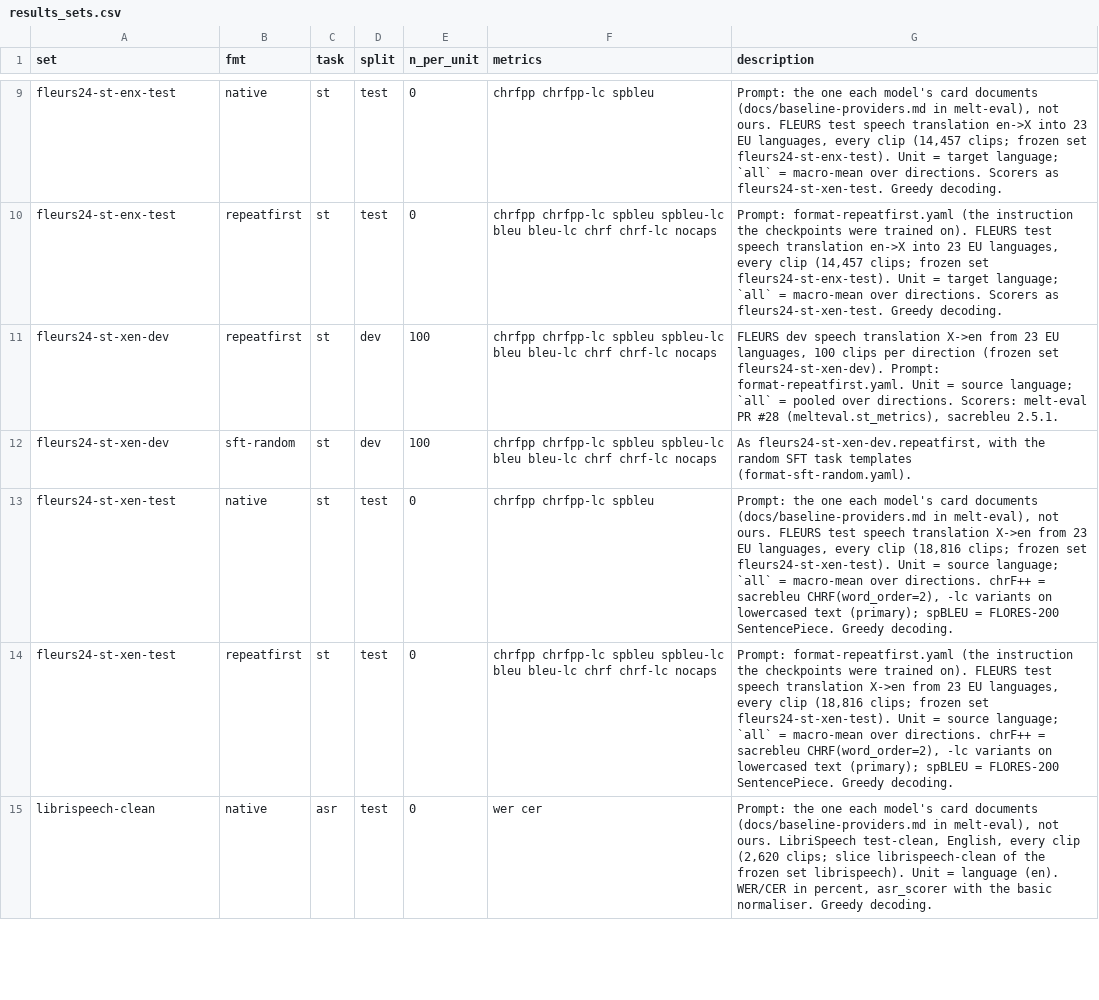
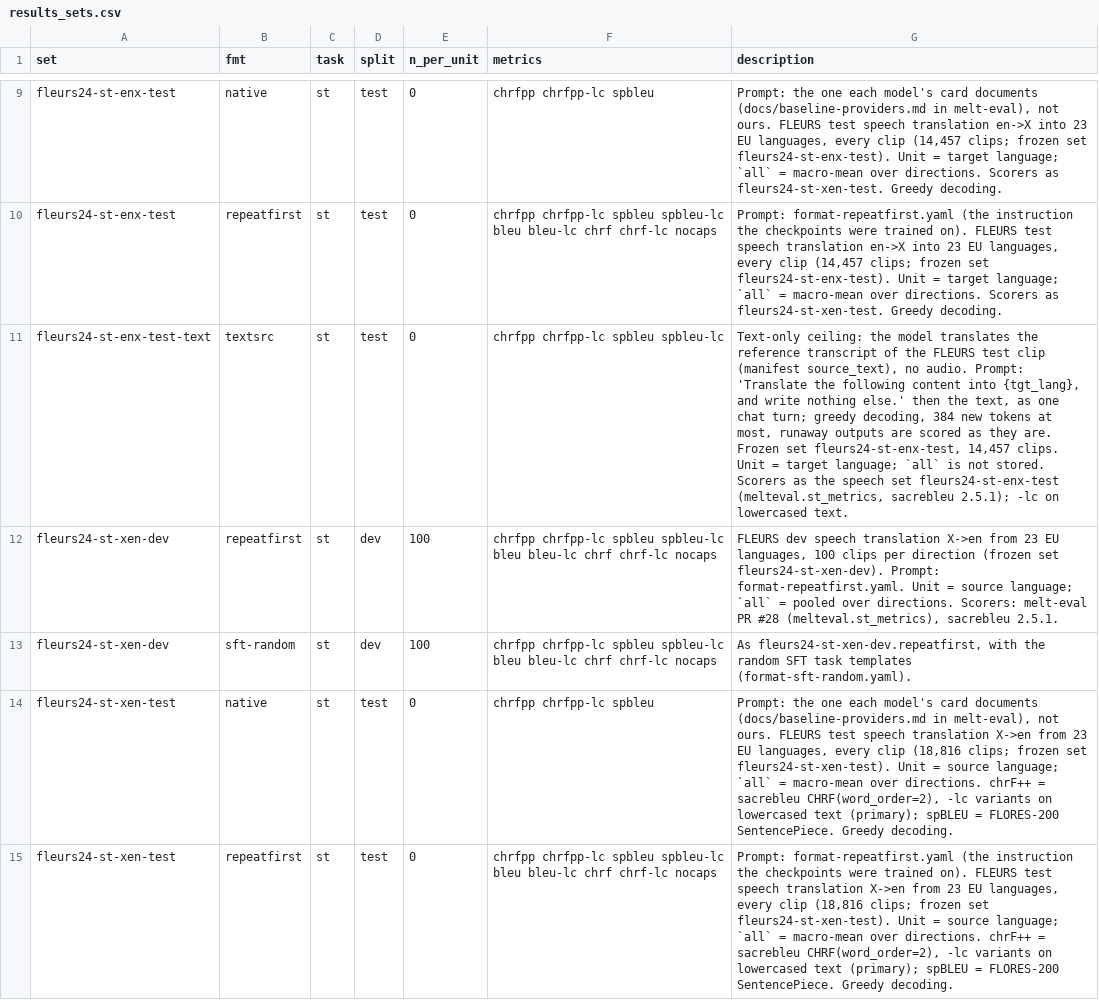
Before and after one commit to MELT-proj/training, a CSV file: projects/ablation-campaign/charts/results_sets.csv, drawn as a sheet; only a part is shown, gaps mark what is left out; the shorter side is filled out with more unchanged rows; the diff covers the shown part only; the diff names each change by its address in the sheet, - before the commit and + after, or states it on an @@ line.

```diff
--- a/projects/ablation-campaign/charts/results_sets.csv
+++ b/projects/ablation-campaign/charts/results_sets.csv
+row 11: fleurs24-st-enx-test-text | textsrc | st | test | 0 | chrfpp chrfpp-lc spbleu spbleu-lc | Text-only ceiling: the model translates the reference transcript of the FLEURS test clip (manifest source_text), no audio. Prompt: 'Translate the following content into {tgt_lang}, and write nothing else.' then the text, as one chat turn; greedy decoding, 384 new tokens at most, runaway outputs are scored as they are. Frozen set fleurs24-st-enx-test, 14,457 clips. Unit = target language; `all` is not stored. Scorers as the speech set fleurs24-st-enx-test (melteval.st_metrics, sacrebleu 2.5.1); -lc on lowercased text.
```
Also changed, not shown: 1 added row elsewhere in this file, projects/ablation-campaign/charts/results_changelog.csv, 2 other files.
